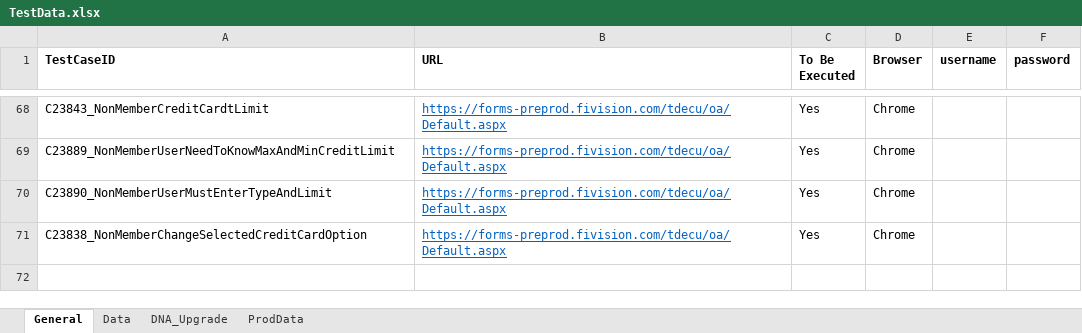
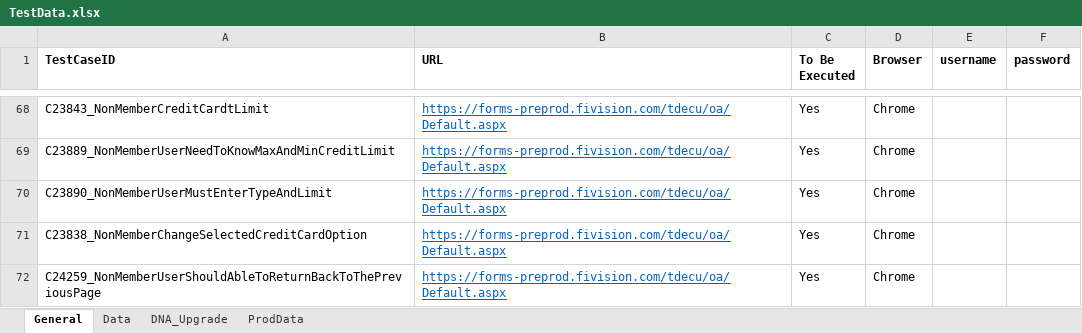
Before and after one commit to mamata-create/TDECUProjects, an Excel workbook: InstantOpen/src/main/java/com/Resources/TestData.xlsx, sheet General, drawn as a sheet; only a part is shown, gaps mark what is left out; values as stored, in another font and other column widths than the file's, no borders; the diff names each change by its address in the sheet, - before the commit and + after, or states it on an @@ line.

```diff
--- a/InstantOpen/src/main/java/com/Resources/TestData.xlsx (sheet General)
+++ b/InstantOpen/src/main/java/com/Resources/TestData.xlsx (sheet General)
+row 72: C24259_NonMemberUserShouldAbleToReturnBackToThePreviousPage | https://forms-preprod.fivision.com/tdecu/oa/Default.aspx | Yes | Chrome
```
Also changed, not shown: sheet Data, 2 other files.
